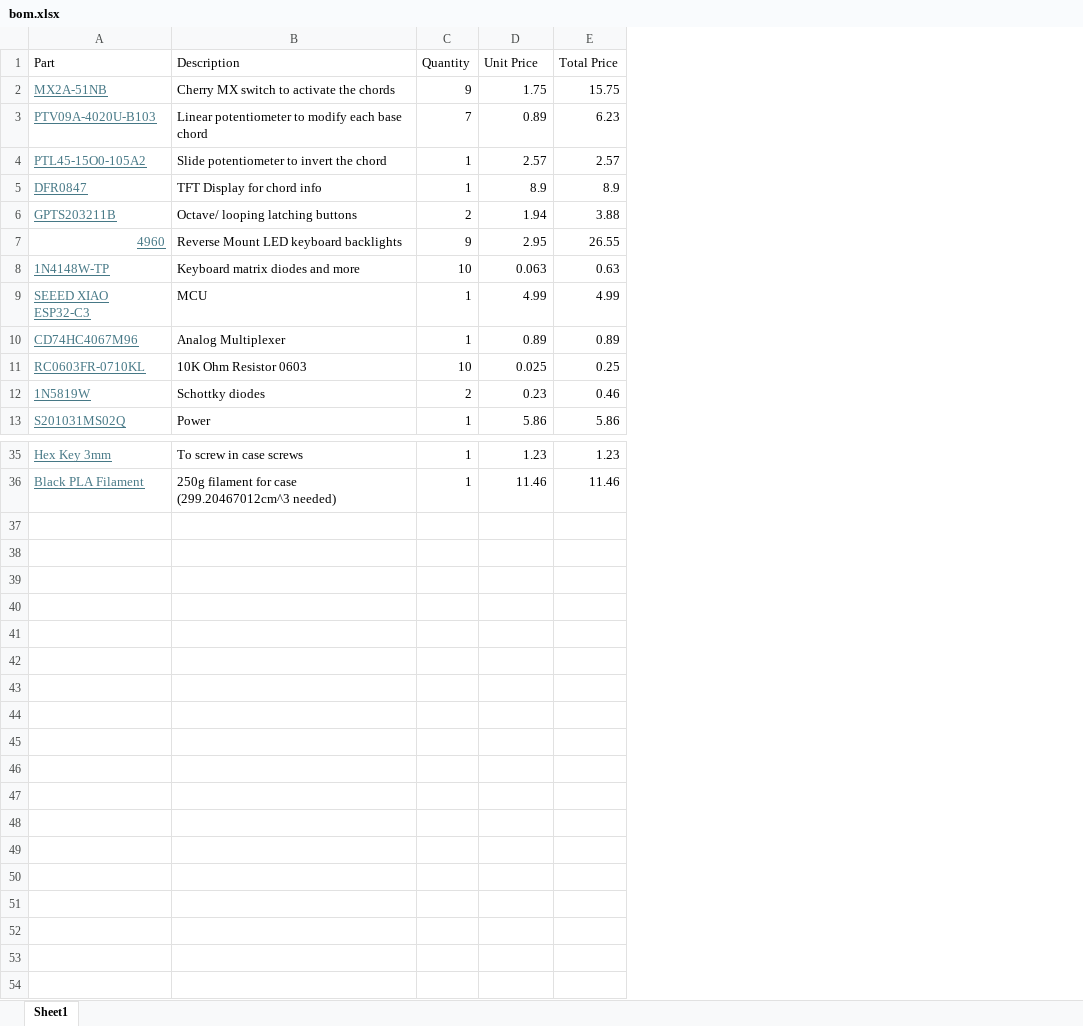
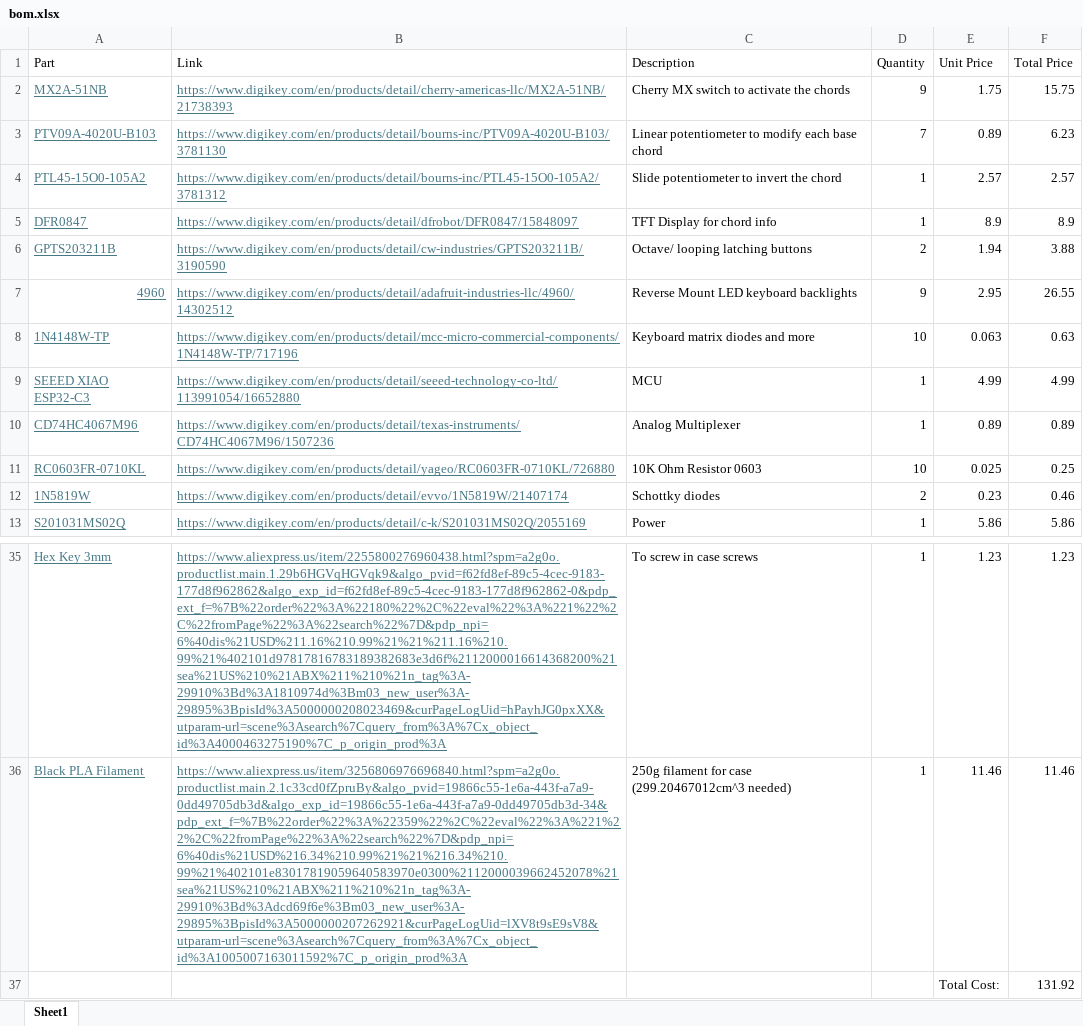
Before and after one commit to Yoda-Flash/chord-board, an Excel workbook: bom.xlsx, sheet Sheet1, drawn as a sheet; only a part is shown, gaps mark what is left out; values as stored, in another font and other column widths than the file's, no borders; the diff names each change by its address in the sheet, - before the commit and + after, or states it on an @@ line.

```diff
--- a/bom.xlsx (sheet Sheet1)
+++ b/bom.xlsx (sheet Sheet1)
+column B (Link), rows 2-13: https://www.digikey.com/en/products/detail/cherry-americas-llc/MX2A-51NB/21738393 | https://www.digikey.com/en/products/detail/bourns-inc/PTV09A-4020U-B103/3781130 | https://www.digikey.com/en/products/detail/bourns-inc/PTL45-15O0-105A2/3781312 | https://www.digikey.com/en/products/detail/dfrobot/DFR0847/15848097 | https://www.digikey.com/en/products/detail/cw-industries/GPTS203211B/3190590 | https://www.digikey.com/en/products/detail/adafruit-industries-llc/4960/14302512 | https://www.digikey.com/en/products/detail/mcc-micro-commercial-components/1N4148W-TP/717196 | https://www.digikey.com/en/products/detail/seeed-technology-co-ltd/113991054/16652880 | https://www.digikey.com/en/products/detail/texas-instruments/CD74HC4067M96/1507236 | https://www.digikey.com/en/products/detail/yageo/RC0603FR-0710KL/726880 | https://www.digikey.com/en/products/detail/evvo/1N5819W/21407174 | https://www.digikey.com/en/products/detail/c-k/S201031MS02Q/2055169; rows 35-36: https://www.aliexpress.us/item/2255800276960438.html?spm=a2g0o.productlist.main.1.29b6HGVqHGVqk9&algo_pvid=f62fd8ef-89c5-4cec-9183-177d8f962862&algo_exp_id=f62fd8ef-89c5-4cec-9183-177d8f962862-0&pdp_ext_f=%7B%22order%22%3A%22180%22%2C%22eval%22%3A%221%22%2C%22fromPage%22%3A%22search%22%7D&pdp_npi=6%40dis%21USD%211.16%210.99%21%21%211.16%210.99%21%402101d97817816783189382683e3d6f%2112000016614368200%21sea%21US%210%21ABX%211%210%21n_tag%3A-29910%3Bd%3A1810974d%3Bm03_new_user%3A-29895%3BpisId%3A5000000208023469&curPageLogUid=hPayhJG0pxXX&utparam-url=scene%3Asearch%7Cquery_from%3A%7Cx_object_id%3A4000463275190%7C_p_origin_prod%3A | https://www.aliexpress.us/item/3256806976696840.html?spm=a2g0o.productlist.main.2.1c33cd0fZpruBy&algo_pvid=19866c55-1e6a-443f-a7a9-0dd49705db3d&algo_exp_id=19866c55-1e6a-443f-a7a9-0dd49705db3d-34&pdp_ext_f=%7B%22order%22%3A%22359%22%2C%22eval%22%3A%221%22%2C%22fromPage%22%3A%22search%22%7D&pdp_npi=6%40dis%21USD%216.34%210.99%21%21%216.34%210.99%21%402101e83017819059640583970e0300%2112000039662452078%21sea%21US%210%21ABX%211%210%21n_tag%3A-29910%3Bd%3Adcd69f6e%3Bm03_new_user%3A-29895%3BpisId%3A5000000207262921&curPageLogUid=lXV8t9sE9sV8&utparam-url=scene%3Asearch%7Cquery_from%3A%7Cx_object_id%3A1005007163011592%7C_p_origin_prod%3A
+row 37:  |  |  |  | Total Cost: | 131.92
```
Also changed, not shown: formulas that keep their value, 14 other files.
